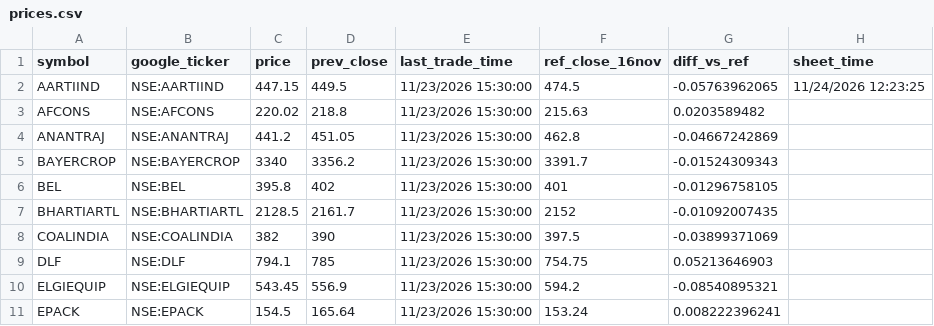
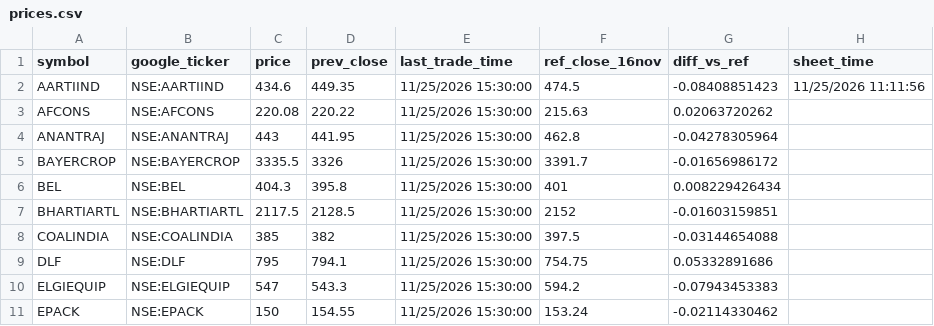
Before and after one commit to ravi-r-kishore/kp-prices, a CSV file: prices.csv, drawn as a sheet; only a part is shown; the diff covers the shown part only.

```diff
--- a/prices.csv
+++ b/prices.csv
@@ -1,11 +1,11 @@
 symbol,google_ticker,price,prev_close,last_trade_time,ref_close_16nov,diff_vs_ref,sheet_time
-AARTIIND,NSE:AARTIIND,447.15,449.5,11/23/2026 15:30:00,474.5,-0.05763962065,11/24/2026 12:23:25
-AFCONS,NSE:AFCONS,220.02,218.8,11/23/2026 15:30:00,215.63,0.0203589482,
-ANANTRAJ,NSE:ANANTRAJ,441.2,451.05,11/23/2026 15:30:00,462.8,-0.04667242869,
-BAYERCROP,NSE:BAYERCROP,3340,3356.2,11/23/2026 15:30:00,3391.7,-0.01524309343,
-BEL,NSE:BEL,395.8,402,11/23/2026 15:30:00,401,-0.01296758105,
-BHARTIARTL,NSE:BHARTIARTL,2128.5,2161.7,11/23/2026 15:30:00,2152,-0.01092007435,
-COALINDIA,NSE:COALINDIA,382,390,11/23/2026 15:30:00,397.5,-0.03899371069,
-DLF,NSE:DLF,794.1,785,11/23/2026 15:30:00,754.75,0.05213646903,
-ELGIEQUIP,NSE:ELGIEQUIP,543.45,556.9,11/23/2026 15:30:00,594.2,-0.08540895321,
-EPACK,NSE:EPACK,154.5,165.64,11/23/2026 15:30:00,153.24,0.008222396241,
+AARTIIND,NSE:AARTIIND,434.6,449.35,11/25/2026 15:30:00,474.5,-0.08408851423,11/25/2026 11:11:56
+AFCONS,NSE:AFCONS,220.08,220.22,11/25/2026 15:30:00,215.63,0.02063720262,
+ANANTRAJ,NSE:ANANTRAJ,443,441.95,11/25/2026 15:30:00,462.8,-0.04278305964,
+BAYERCROP,NSE:BAYERCROP,3335.5,3326,11/25/2026 15:30:00,3391.7,-0.01656986172,
+BEL,NSE:BEL,404.3,395.8,11/25/2026 15:30:00,401,0.008229426434,
+BHARTIARTL,NSE:BHARTIARTL,2117.5,2128.5,11/25/2026 15:30:00,2152,-0.01603159851,
+COALINDIA,NSE:COALINDIA,385,382,11/25/2026 15:30:00,397.5,-0.03144654088,
+DLF,NSE:DLF,795,794.1,11/25/2026 15:30:00,754.75,0.05332891686,
+ELGIEQUIP,NSE:ELGIEQUIP,547,543.3,11/25/2026 15:30:00,594.2,-0.07943453383,
+EPACK,NSE:EPACK,150,154.55,11/25/2026 15:30:00,153.24,-0.02114330462,
```
Also changed, not shown: 156 edited cells elsewhere in this file, 1 other file.
